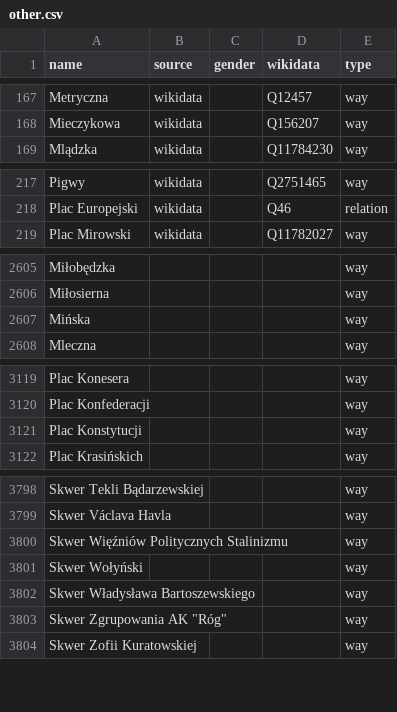
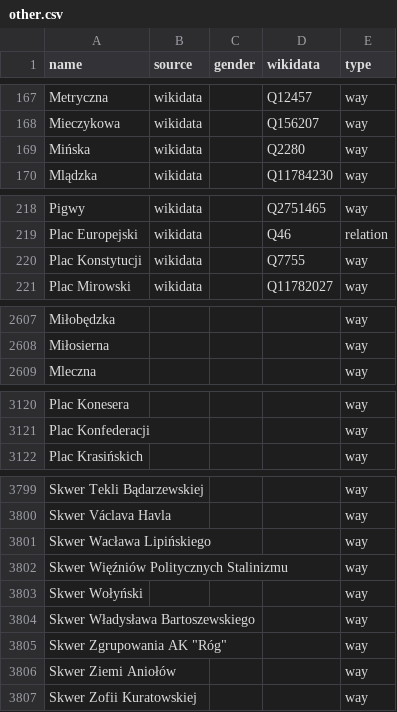
Before and after one commit to EqualStreetNames/equalstreetnames-warsaw, a CSV file: data/other.csv, drawn as a sheet; only a part is shown, gaps mark what is left out; removed rows and columns are numbered as before the commit, all else as after; the diff covers the shown part only; the diff names each change by its address in the sheet, - before the commit and + after, or states it on an @@ line.

```diff
--- a/data/other.csv
+++ b/data/other.csv
+row 169: Mińska | wikidata |  | Q2280 | way
+row 220: Plac Konstytucji | wikidata |  | Q7755 | way
-row 2607: Mińska |  |  |  | way
-row 3121: Plac Konstytucji |  |  |  | way
+row 3801: Skwer Wacława Lipińskiego |  |  |  | way
+row 3806: Skwer Ziemi Aniołów |  |  |  | way
```
Also changed, not shown: 2 added rows and 1 removed row elsewhere in this file, data/gender.csv, 2 other files.
